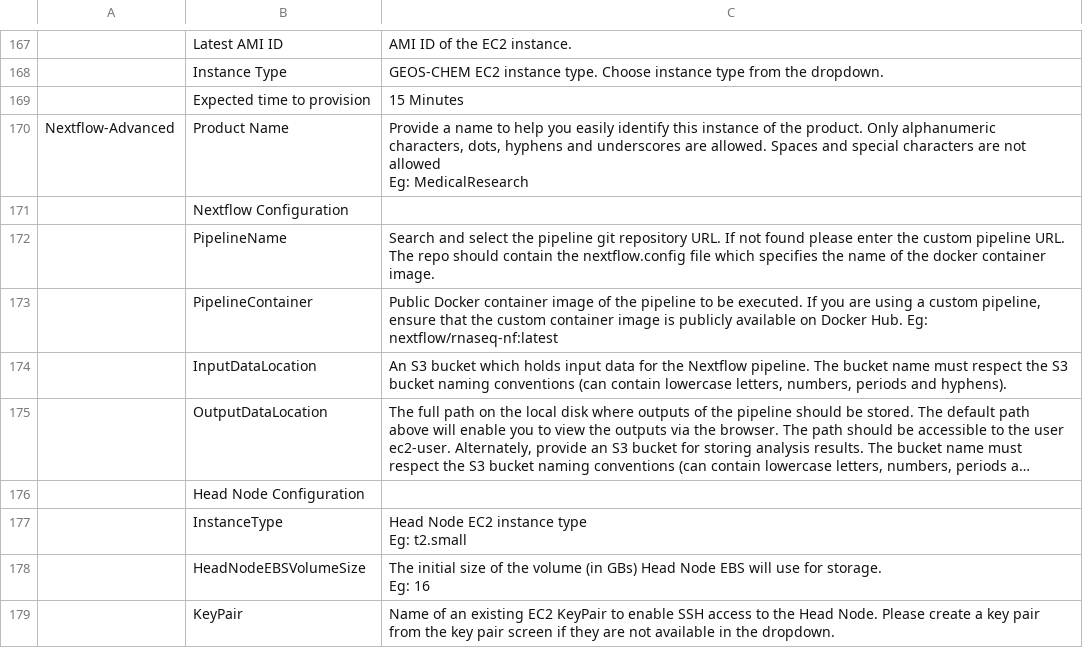
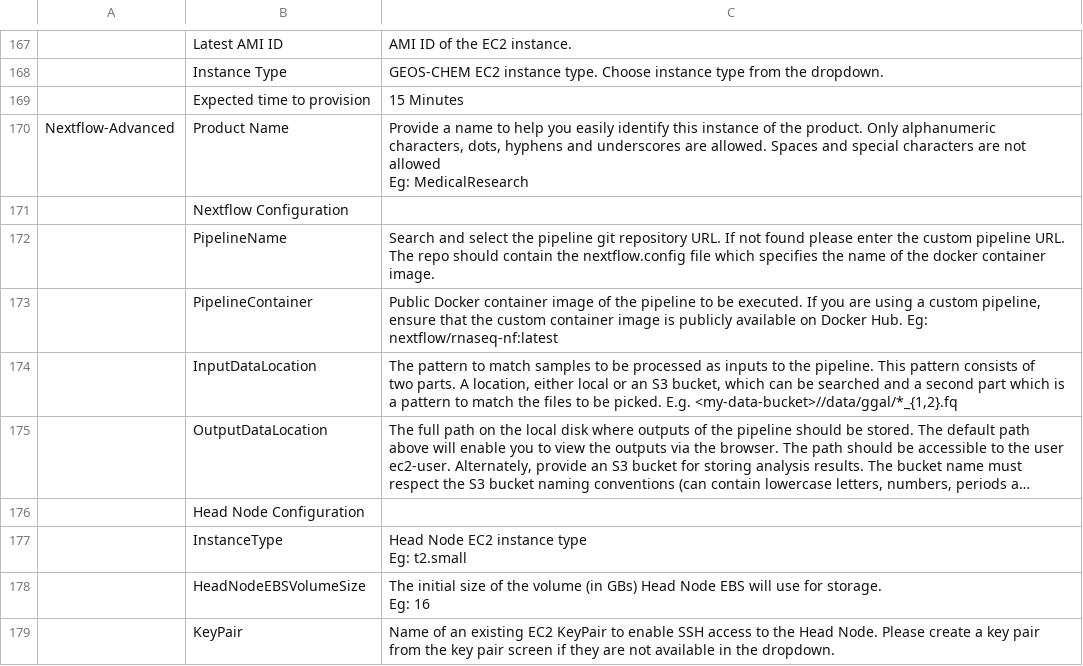
Before and after one commit to RLOpenCatalyst/rg-doc, a CSV file: source/AppendixB.csv, drawn as a sheet; only a part is shown, gaps mark what is left out; long unchanged cells end in …; ↵ is a line break in a cell; the diff names each change by its address in the sheet, - before the commit and + after, or states it on an @@ line.

```diff
--- a/source/AppendixB.csv
+++ b/source/AppendixB.csv
-C174: An S3 bucket which holds input data for the Nextflow pipeline. The bucket name must respect the S3 bucket naming conventions (can contain lowercase letters, numbers, periods and hyphens).
+C174: The pattern to match samples to be processed as inputs to the pipeline. This pattern consists of ↵ two parts. A location, either local or an S3 bucket, which can be searched and a second part which is a pattern to match the files to be picked. E.g. <my-data-bucket>//data/ggal/*_{1,2}.fq
```
Also changed, not shown: source/AppendixA.CSV, source/AuditTable.csv, 14 other files.
